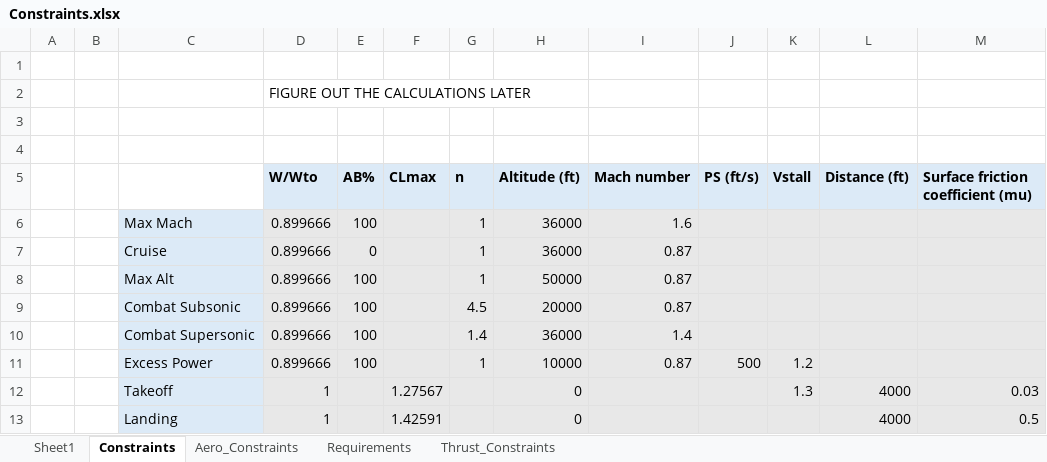
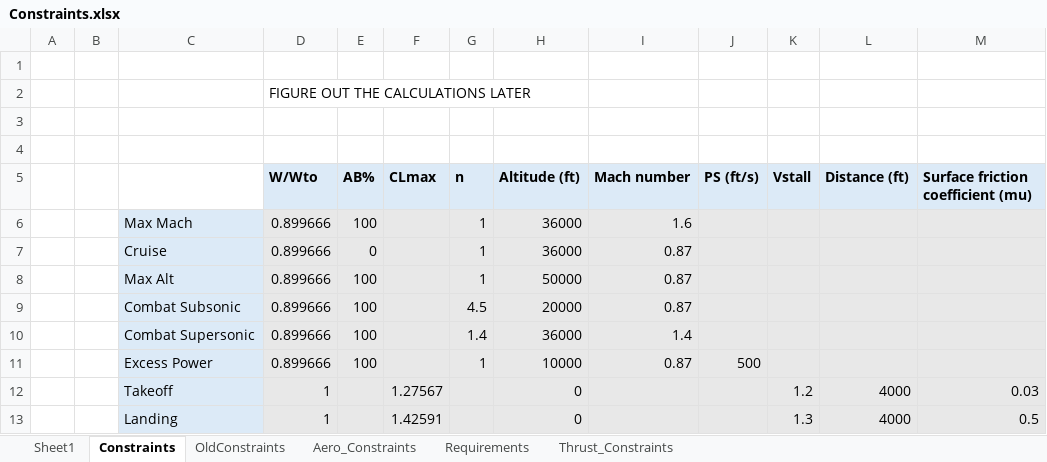
Before and after one commit to Idopt-Lab/air-vehicle-design, an Excel workbook: examples/F-16A B Block 10 and 15/Operator/Constraints.xlsx, sheet Constraints, drawn as a sheet; values as stored, in another font and other column widths than the file's, no borders; conditional formats not drawn; the diff names each change by its address in the sheet, - before the commit and + after, or states it on an @@ line.

Commit message:
Constraint section works now. Produces optimal_WS and min_TW that disagree from Brandt.

```diff
--- a/examples/F-16A B Block 10 and 15/Operator/Constraints.xlsx (sheet Constraints)
+++ b/examples/F-16A B Block 10 and 15/Operator/Constraints.xlsx (sheet Constraints)
+sheet tab: OldConstraints
-K11 (Vstall): 1.2
+K11 (Vstall): (empty)
-K12 (Vstall): 1.3
+K12 (Vstall): 1.2
-K13 (Vstall): (empty)
+K13 (Vstall): 1.3
```
Also changed, not shown: 9 other files.
